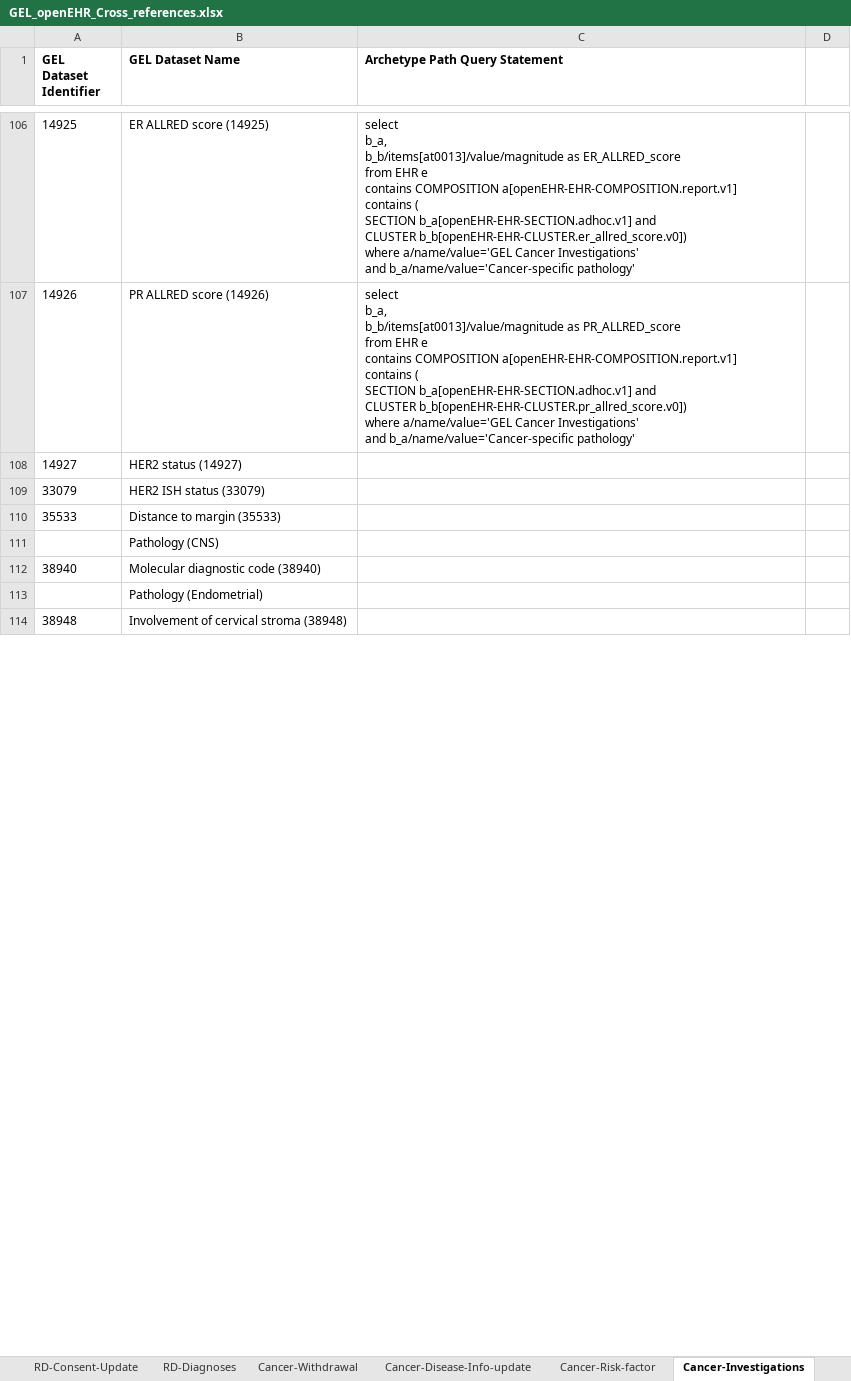
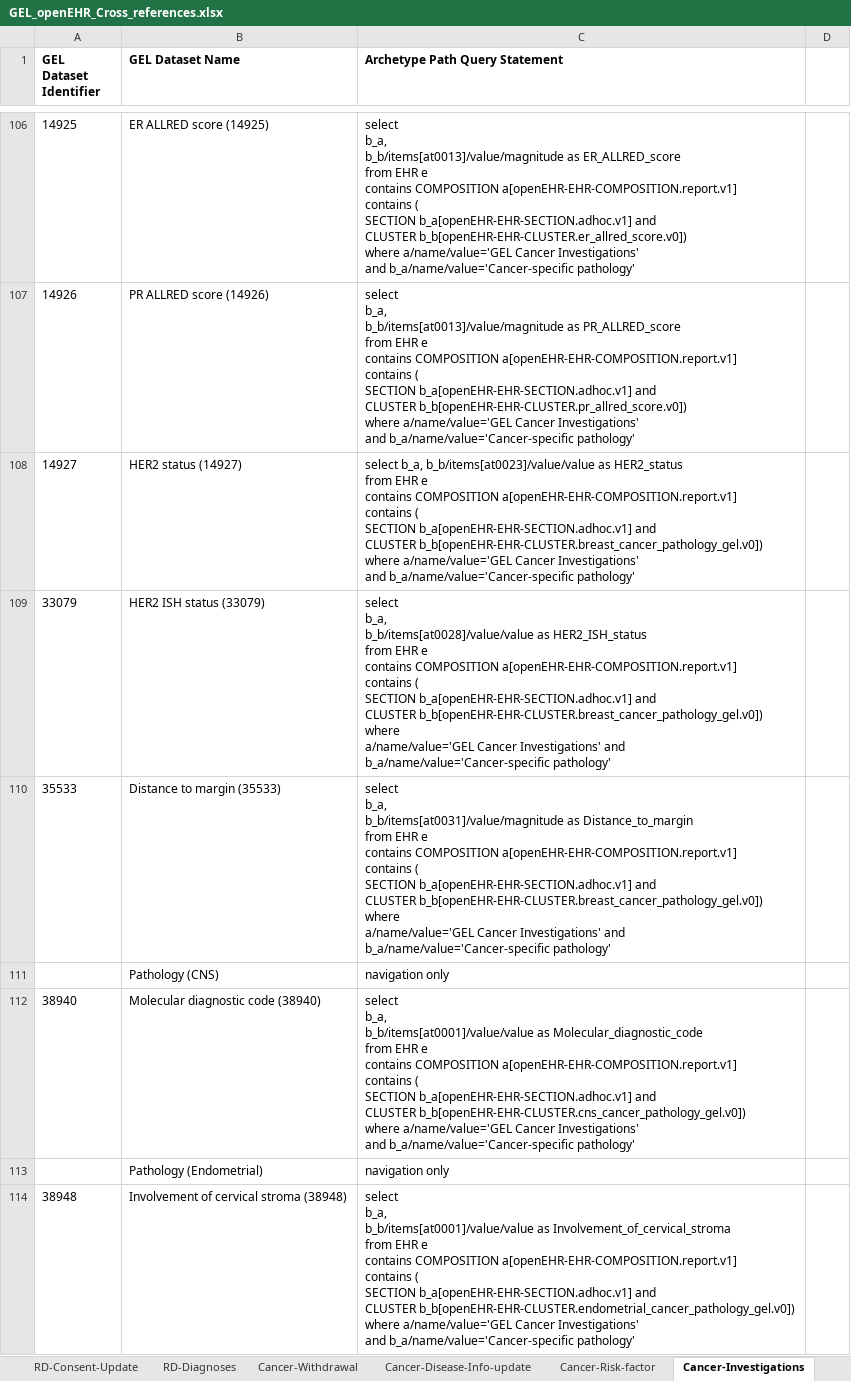
Before and after one commit to freshehrteam/GEL, an Excel workbook: docs/rare diseases/GEL_openEHR_Cross_references.xlsx, sheet Cancer-Investigations, drawn as a sheet; only a part is shown, gaps mark what is left out; values as stored, in another font and other column widths than the file's, no borders; ↵ is a line break in a cell; the diff covers the shown part only; the diff names each change by its address in the sheet, - before the commit and + after, or states it on an @@ line.

```diff
--- a/docs/rare diseases/GEL_openEHR_Cross_references.xlsx (sheet Cancer-Investigations)
+++ b/docs/rare diseases/GEL_openEHR_Cross_references.xlsx (sheet Cancer-Investigations)
-C108 (Archetype Path Query Statement): (empty)
+C108 (Archetype Path Query Statement): select b_a, b_b/items[at0023]/value/value as HER2_status ↵ from EHR e ↵ contains COMPOSITION a[openEHR-EHR-COMPOSITION.report.v1] ↵ contains ( ↵ SECTION b_a[openEHR-EHR-SECTION.adhoc.v1] and ↵ CLUSTER b_b[openEHR-EHR-CLUSTER.breast_cancer_pathology_gel.v0]) ↵ where a/name/value='GEL Cancer Investigations' ↵ and b_a/name/value='Cancer-specific pathology'
-C109 (Archetype Path Query Statement): (empty)
+C109 (Archetype Path Query Statement): select ↵ b_a, ↵ b_b/items[at0028]/value/value as HER2_ISH_status ↵ from EHR e ↵ contains COMPOSITION a[openEHR-EHR-COMPOSITION.report.v1] ↵ contains ( ↵ SECTION b_a[openEHR-EHR-SECTION.adhoc.v1] and ↵ CLUSTER b_b[openEHR-EHR-CLUSTER.breast_cancer_pathology_gel.v0]) ↵ where ↵ a/name/value='GEL Cancer Investigations' and ↵ b_a/name/value='Cancer-specific pathology'
-C110 (Archetype Path Query Statement): (empty)
+C110 (Archetype Path Query Statement): select ↵ b_a, ↵ b_b/items[at0031]/value/magnitude as Distance_to_margin ↵ from EHR e ↵ contains COMPOSITION a[openEHR-EHR-COMPOSITION.report.v1] ↵ contains ( ↵ SECTION b_a[openEHR-EHR-SECTION.adhoc.v1] and ↵ CLUSTER b_b[openEHR-EHR-CLUSTER.breast_cancer_pathology_gel.v0]) ↵ where ↵ a/name/value='GEL Cancer Investigations' and ↵ b_a/name/value='Cancer-specific pathology'
-C111 (Archetype Path Query Statement): (empty)
+C111 (Archetype Path Query Statement): navigation only
-C112 (Archetype Path Query Statement): (empty)
+C112 (Archetype Path Query Statement): select ↵ b_a, ↵ b_b/items[at0001]/value/value as Molecular_diagnostic_code ↵ from EHR e ↵ contains COMPOSITION a[openEHR-EHR-COMPOSITION.report.v1] ↵ contains ( ↵ SECTION b_a[openEHR-EHR-SECTION.adhoc.v1] and ↵ CLUSTER b_b[openEHR-EHR-CLUSTER.cns_cancer_pathology_gel.v0]) ↵ where a/name/value='GEL Cancer Investigations' ↵ and b_a/name/value='Cancer-specific pathology'
-C113 (Archetype Path Query Statement): (empty)
+C113 (Archetype Path Query Statement): navigation only
-C114 (Archetype Path Query Statement): (empty)
+C114 (Archetype Path Query Statement): select ↵ b_a, ↵ b_b/items[at0001]/value/value as Involvement_of_cervical_stroma ↵ from EHR e ↵ contains COMPOSITION a[openEHR-EHR-COMPOSITION.report.v1] ↵ contains ( ↵ SECTION b_a[openEHR-EHR-SECTION.adhoc.v1] and ↵ CLUSTER b_b[openEHR-EHR-CLUSTER.endometrial_cancer_pathology_gel.v0]) ↵ where a/name/value='GEL Cancer Investigations' ↵ and b_a/name/value='Cancer-specific pathology'
```
Also changed, not shown: 1 added row, 14 removed rows and 52 edited cells elsewhere in this sheet, sheet Cancer-Diagnosis, sheet Cancer-Interventions, sheet Cancer-Care-Plan, sheet Cancer-Consent-update, sheet Cancer-Death, sheet Version Control, 1 more sheet, 10 other files.
